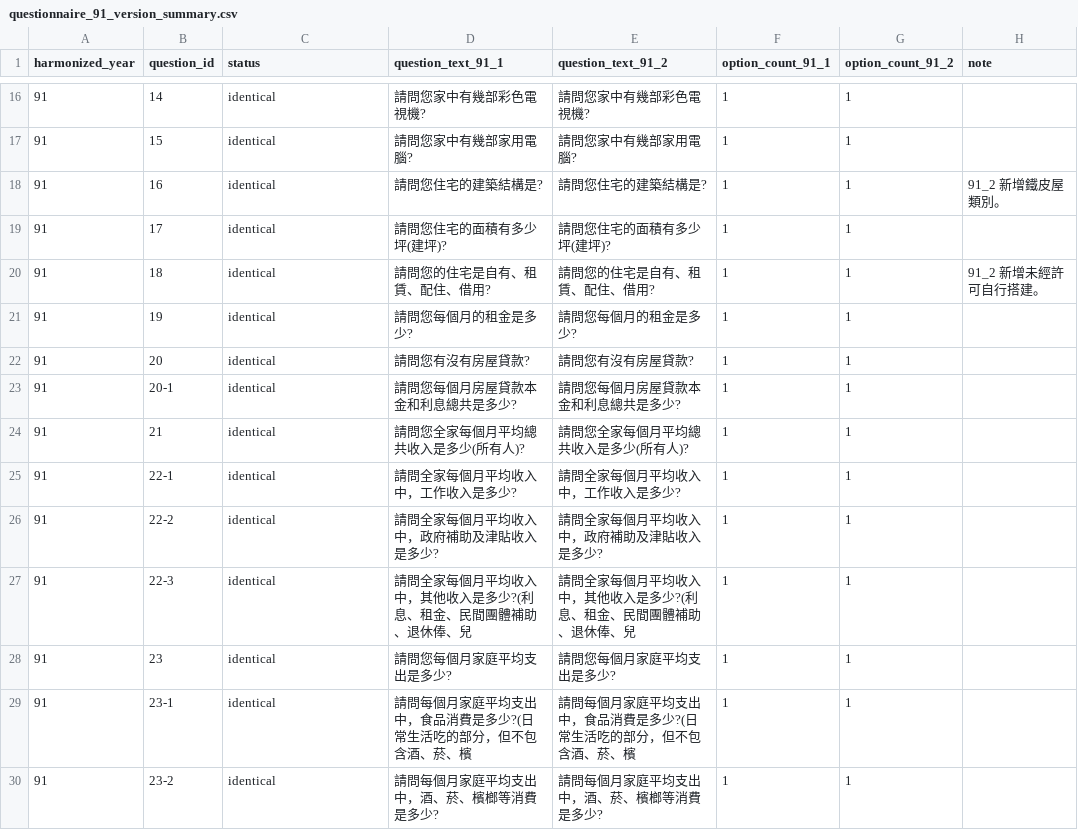
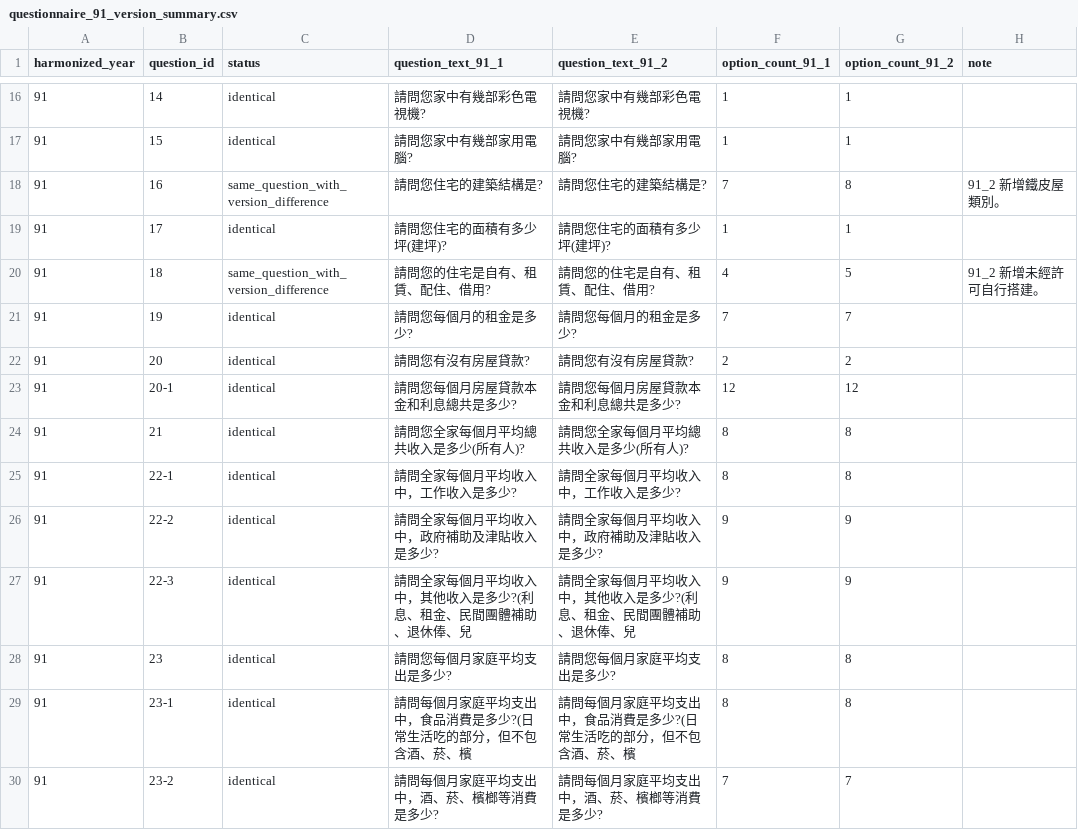
Before and after one commit to ROKSN-YK/Indigenous_Policy_Project, a CSV file: data/processed_data/03_crosswalks/questionnaire_91_version_summary.csv, drawn as a sheet; only a part is shown, gaps mark what is left out; the diff covers the shown part only.

```diff
--- a/data/processed_data/03_crosswalks/questionnaire_91_version_summary.csv
+++ b/data/processed_data/03_crosswalks/questionnaire_91_version_summary.csv
@@ -17,14 +17,14 @@
 91,15,identical,請問您家中有幾部家用電腦?,請問您家中有幾部家用電腦?,1,1,
-91,16,identical,請問您住宅的建築結構是?,請問您住宅的建築結構是?,1,1,91_2 新增鐵皮屋類別。
+91,16,same_question_with_version_difference,請問您住宅的建築結構是?,請問您住宅的建築結構是?,7,8,91_2 新增鐵皮屋類別。
 91,17,identical,請問您住宅的面積有多少坪(建坪)?,請問您住宅的面積有多少坪(建坪)?,1,1,
-91,18,identical,請問您的住宅是自有、租賃、配住、借用?,請問您的住宅是自有、租賃、配住、借用?,1,1,91_2 新增未經許可自行搭建。
-91,19,identical,請問您每個月的租金是多少?,請問您每個月的租金是多少?,1,1,
-91,20,identical,請問您有沒有房屋貸款?,請問您有沒有房屋貸款?,1,1,
-91,20-1,identical,請問您每個月房屋貸款本金和利息總共是多少?,請問您每個月房屋貸款本金和利息總共是多少?,1,1,
-91,21,identical,請問您全家每個月平均總共收入是多少(所有人)?,請問您全家每個月平均總共收入是多少(所有人)?,1,1,
-91,22-1,identical,請問全家每個月平均收入中，工作收入是多少?,請問全家每個月平均收入中，工作收入是多少?,1,1,
-91,22-2,identical,請問全家每個月平均收入中，政府補助及津貼收入是多少?,請問全家每個月平均收入中，政府補助及津貼收入是多少?,1,1,
-91,22-3,identical,請問全家每個月平均收入中，其他收入是多少?(利息、租金、民間團體補助、退休俸、兒,請問全家每個月平均收入中，其他收入是多少?(利息、租金、民間團體補助、退休俸、兒,1,1,
-91,23,identical,請問您每個月家庭平均支出是多少?,請問您每個月家庭平均支出是多少?,1,1,
-91,23-1,identical,請問每個月家庭平均支出中，食品消費是多少?(日常生活吃的部分，但不包含酒、菸、檳,請問每個月家庭平均支出中，食品消費是多少?(日常生活吃的部分，但不包含酒、菸、檳,1,1,
-91,23-2,identical,請問每個月家庭平均支出中，酒、菸、檳榔等消費是多少?,請問每個月家庭平均支出中，酒、菸、檳榔等消費是多少?,1,1,
+91,18,same_question_with_version_difference,請問您的住宅是自有、租賃、配住、借用?,請問您的住宅是自有、租賃、配住、借用?,4,5,91_2 新增未經許可自行搭建。
+91,19,identical,請問您每個月的租金是多少?,請問您每個月的租金是多少?,7,7,
+91,20,identical,請問您有沒有房屋貸款?,請問您有沒有房屋貸款?,2,2,
+91,20-1,identical,請問您每個月房屋貸款本金和利息總共是多少?,請問您每個月房屋貸款本金和利息總共是多少?,12,12,
+91,21,identical,請問您全家每個月平均總共收入是多少(所有人)?,請問您全家每個月平均總共收入是多少(所有人)?,8,8,
+91,22-1,identical,請問全家每個月平均收入中，工作收入是多少?,請問全家每個月平均收入中，工作收入是多少?,8,8,
+91,22-2,identical,請問全家每個月平均收入中，政府補助及津貼收入是多少?,請問全家每個月平均收入中，政府補助及津貼收入是多少?,9,9,
+91,22-3,identical,請問全家每個月平均收入中，其他收入是多少?(利息、租金、民間團體補助、退休俸、兒,請問全家每個月平均收入中，其他收入是多少?(利息、租金、民間團體補助、退休俸、兒,9,9,
+91,23,identical,請問您每個月家庭平均支出是多少?,請問您每個月家庭平均支出是多少?,8,8,
+91,23-1,identical,請問每個月家庭平均支出中，食品消費是多少?(日常生活吃的部分，但不包含酒、菸、檳,請問每個月家庭平均支出中，食品消費是多少?(日常生活吃的部分，但不包含酒、菸、檳,8,8,
+91,23-2,identical,請問每個月家庭平均支出中，酒、菸、檳榔等消費是多少?,請問每個月家庭平均支出中，酒、菸、檳榔等消費是多少?,7,7,
```
Also changed, not shown: 43 edited cells elsewhere in this file, 34 other files.
